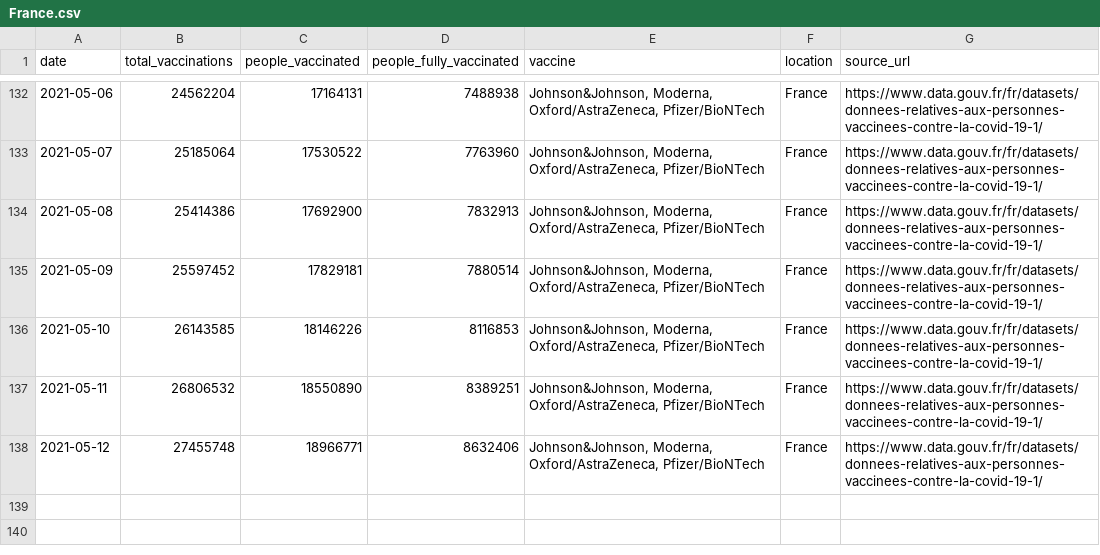
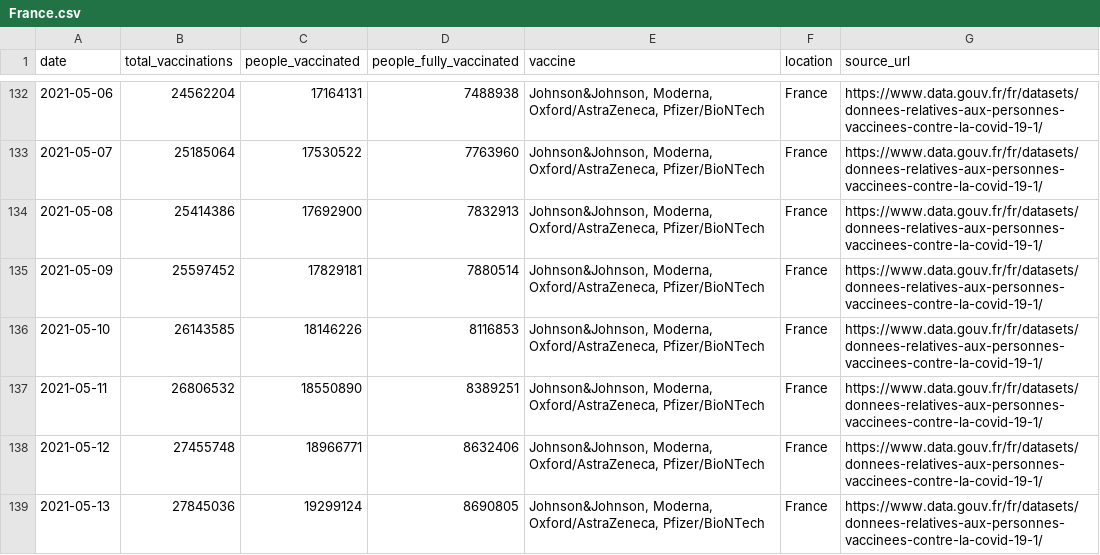
Before and after one commit to blasf1/covid_vaccine_progress_bot, a CSV file: output/France.csv, drawn as a sheet; only a part is shown, gaps mark what is left out; the diff names each change by its address in the sheet, - before the commit and + after, or states it on an @@ line.

Commit message:
[BOT] Pushing last date when countries information has been updated.

```diff
--- a/output/France.csv
+++ b/output/France.csv
+row 139: 2021-05-13 | 27845036 | 19299124 | 8690805 | Johnson&Johnson, Moderna, Oxford/AstraZeneca, Pfizer/BioNTech | France | https://www.data.gouv.fr/fr/datasets/donnees-relatives-aux-personnes-vaccinees-contre-la-covid-19-1/
```
